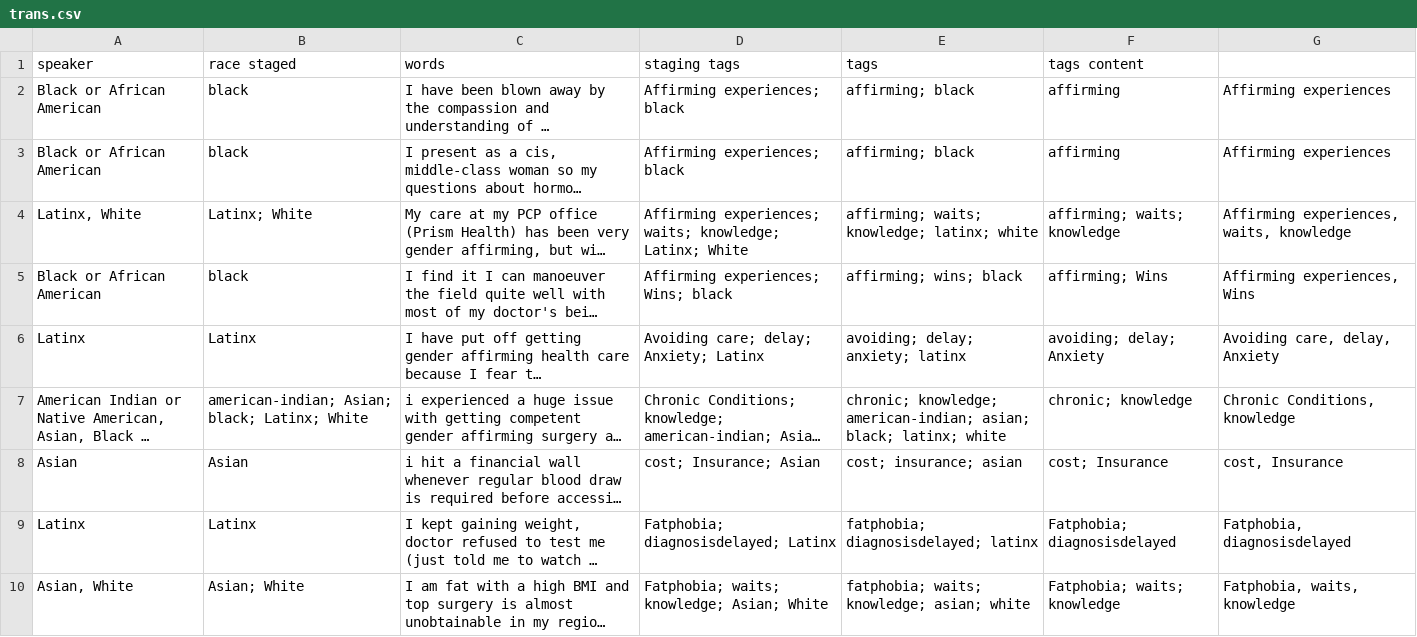
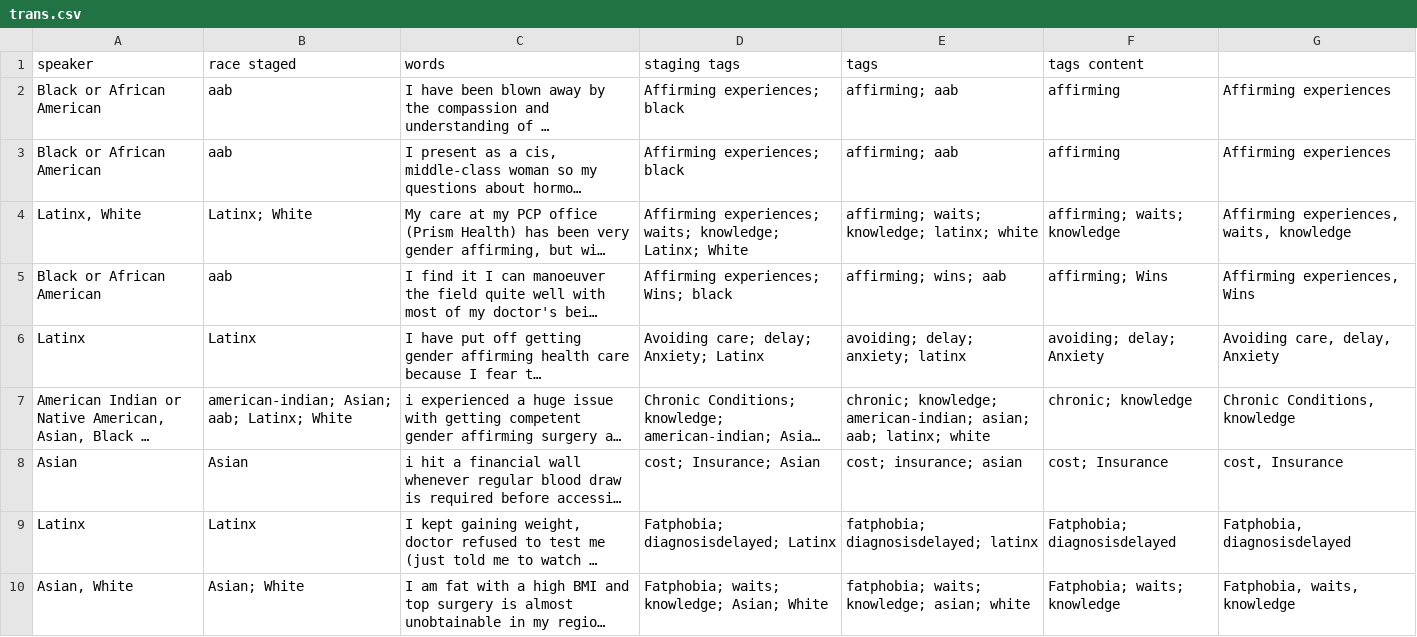
Before and after one commit to OHEA2025/2025-CHNA, a CSV file: _data/transcripts/trans.csv, drawn as a sheet; only a part is shown; long unchanged cells end in …; the diff covers the shown part only; the diff names each change by its address in the sheet, - before the commit and + after, or states it on an @@ line.

Commit message:
new data live

```diff
--- a/_data/transcripts/trans.csv
+++ b/_data/transcripts/trans.csv
-B2:B3 (race staged): black
+B2:B3 (race staged): aab
-E2:E3 (tags): affirming; black
+E2:E3 (tags): affirming; aab
-B5 (race staged): black
+B5 (race staged): aab
-E5 (tags): affirming; wins; black
+E5 (tags): affirming; wins; aab
-B7 (race staged): american-indian; Asian; black; Latinx; White
+B7 (race staged): american-indian; Asian; aab; Latinx; White
-E7 (tags): …american-indian; asian; black; latinx; white
+E7 (tags): …american-indian; asian; aab; latinx; white
```
Also changed, not shown: 1 added row and 28 edited cells elsewhere in this file, _data/filters.csv, _data/transcripts/repro.csv, 1 other file.
